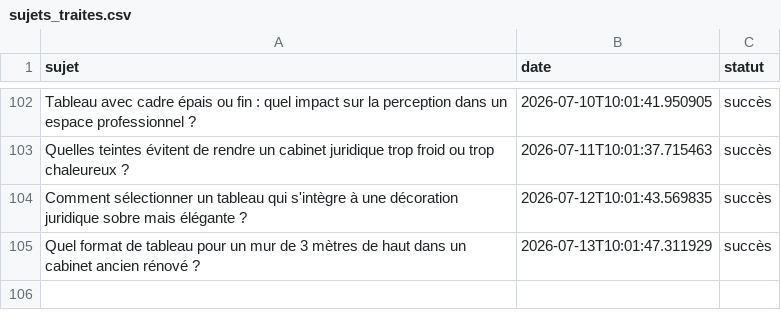
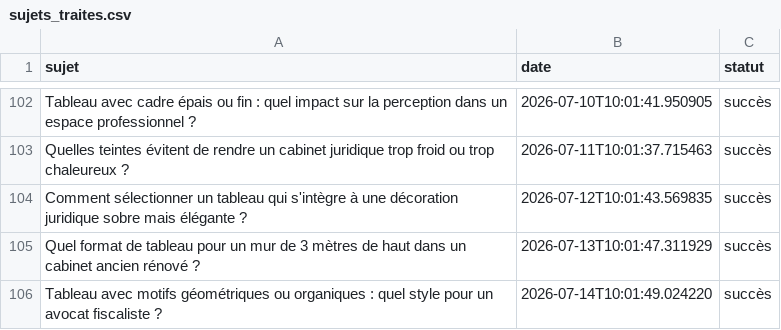
Before and after one commit to Metalosmose21/Cabinet-avocat-2, a CSV file: sujets_traites.csv, drawn as a sheet; only a part is shown, gaps mark what is left out; the diff names each change by its address in the sheet, - before the commit and + after, or states it on an @@ line.

```diff
--- a/sujets_traites.csv
+++ b/sujets_traites.csv
+row 106: Tableau avec motifs géométriques ou organiques : quel style pour un avocat fiscaliste ? | 2026-07-14T10:01:49.024220 | succès
```
Also changed, not shown: sujets.csv.
